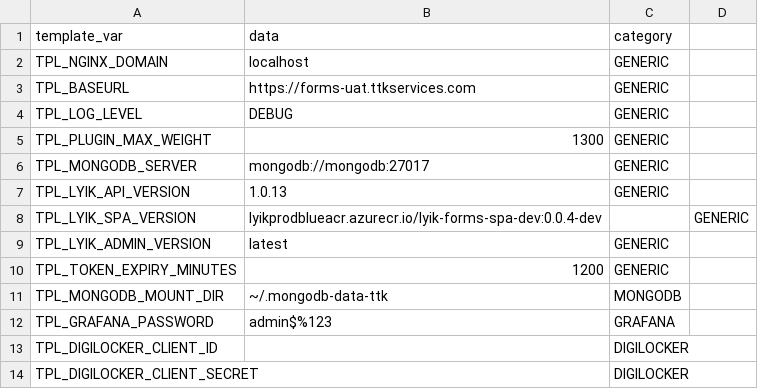
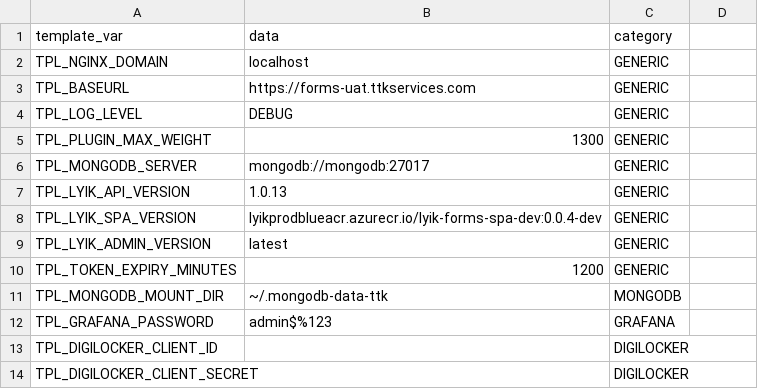
Before and after one commit to lyikadmin/lyik_ttk, a CSV file: master_config/base.master.csv, drawn as a sheet; only a part is shown.

Commit message:
fix: config correction

```diff
--- a/master_config/base.master.csv
+++ b/master_config/base.master.csv
@@ -7,3 +7,3 @@ TPL_MONGODB_SERVER,mongodb://mongodb:27017,GENERIC
 TPL_LYIK_API_VERSION,1.0.13,GENERIC
-TPL_LYIK_SPA_VERSION,lyikprodblueacr.azurecr.io/lyik-forms-spa-dev:0.0.4-dev,,GENERIC
+TPL_LYIK_SPA_VERSION,lyikprodblueacr.azurecr.io/lyik-forms-spa-dev:0.0.4-dev,GENERIC
 TPL_LYIK_ADMIN_VERSION,latest,GENERIC
```
